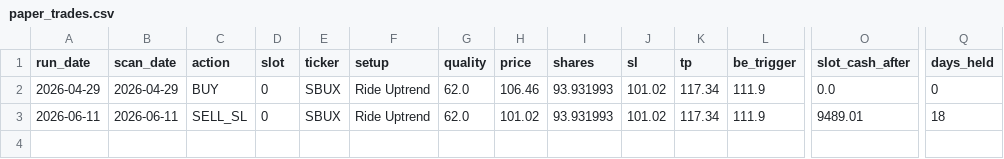
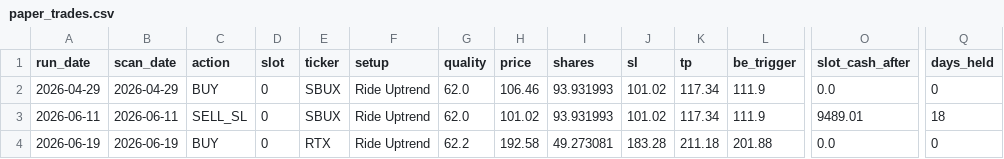
Before and after one commit to kienta1999/technical-analysis-stock-scanner, a CSV file: logs/paper_trades.csv, drawn as a sheet; only a part is shown, gaps mark what is left out; rows hold the shown columns only; the diff names each change by its address in the sheet, - before the commit and + after, or states it on an @@ line.

```diff
--- a/logs/paper_trades.csv
+++ b/logs/paper_trades.csv
+row 4: 2026-06-19 | 2026-06-19 | BUY | 0 | RTX | Ride Uptrend | 62.2 | 192.58 | 49.273081 | 183.28 | 211.18 | 201.88 | 0.0 | 0
```
Also changed, not shown: logs/paper_portfolio.csv, 2 other files.
